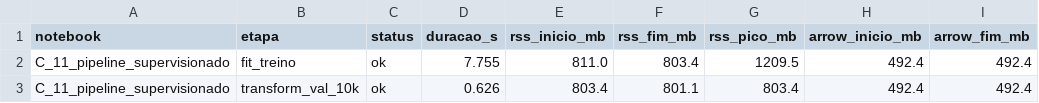
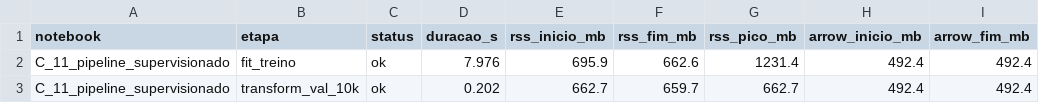
Before and after one commit to Ivan-S-Oliveira/Projeto_Integrador, a CSV file: notebooks/C/outputs/performance/C_11_pipeline_supervisionado.csv, drawn as a sheet.

```diff
--- a/notebooks/C/outputs/performance/C_11_pipeline_supervisionado.csv
+++ b/notebooks/C/outputs/performance/C_11_pipeline_supervisionado.csv
@@ -1,3 +1,3 @@
 notebook,etapa,status,duracao_s,rss_inicio_mb,rss_fim_mb,rss_pico_mb,arrow_inicio_mb,arrow_fim_mb
-C_11_pipeline_supervisionado,fit_treino,ok,7.755,811.0,803.4,1209.5,492.4,492.4
-C_11_pipeline_supervisionado,transform_val_10k,ok,0.626,803.4,801.1,803.4,492.4,492.4
+C_11_pipeline_supervisionado,fit_treino,ok,7.976,695.9,662.6,1231.4,492.4,492.4
+C_11_pipeline_supervisionado,transform_val_10k,ok,0.202,662.7,659.7,662.7,492.4,492.4
```
Also changed, not shown: 10 other files.
